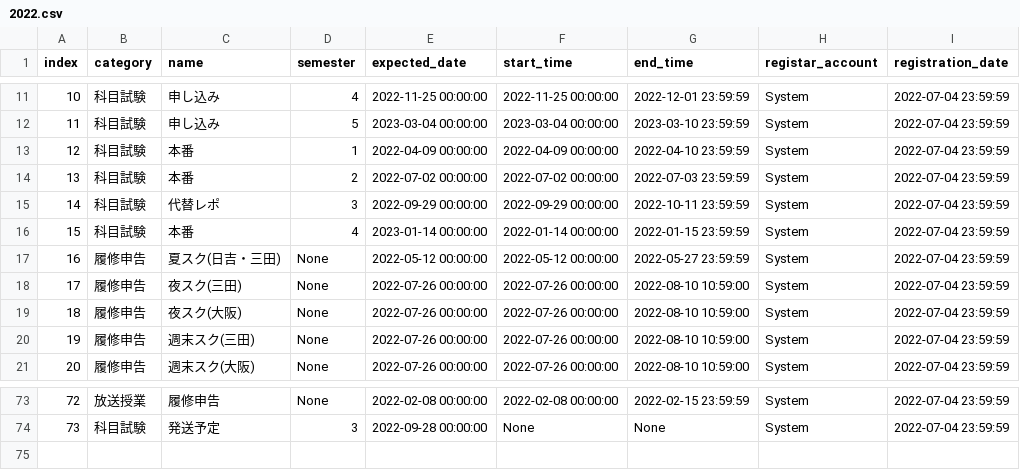
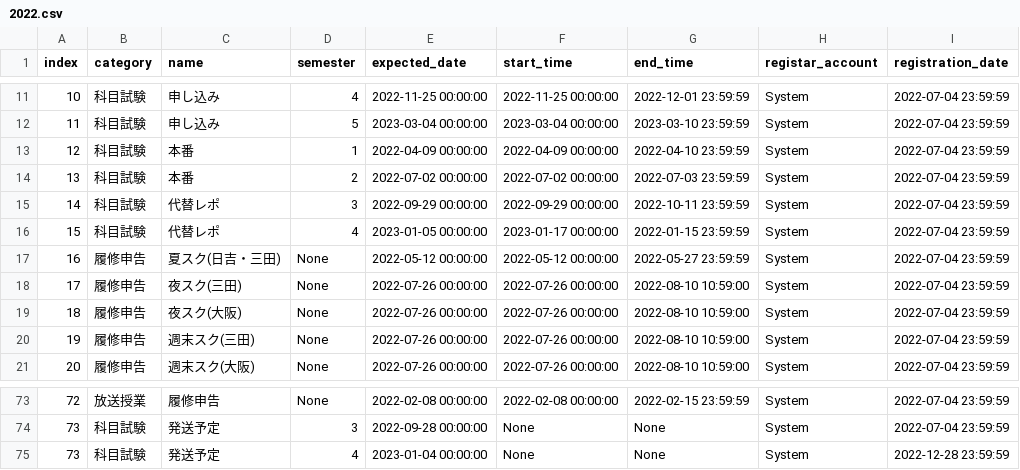
Before and after one commit to kcc-event-notify-bot/event-list, a CSV file: 2022.csv, drawn as a sheet; only a part is shown, gaps mark what is left out.

Commit message:
Update 2022.csv

```diff
--- a/2022.csv
+++ b/2022.csv
@@ -15,3 +15,3 @@ index,category,name,semester,expected_date,start_time,end_time,registar_account,
 14,科目試験,代替レポ,3,2022-09-29 00:00:00,2022-09-29 00:00:00,2022-10-11 23:59:59,System,2022-07-04 23:59:59
-15,科目試験,本番,4,2023-01-14 00:00:00,2022-01-14 00:00:00,2022-01-15 23:59:59,System,2022-07-04 23:59:59
+15,科目試験,代替レポ,4,2023-01-05 00:00:00,2023-01-17 00:00:00,2022-01-15 23:59:59,System,2022-07-04 23:59:59
 16,履修申告,夏スク(日吉・三田),None,2022-05-12 00:00:00,2022-05-12 00:00:00,2022-05-27 23:59:59,System,2022-07-04 23:59:59
@@ -74 +74,2 @@ index,category,name,semester,expected_date,start_time,end_time,registar_account,
 73,科目試験,発送予定,3,2022-09-28 00:00:00,None,None,System,2022-07-04 23:59:59
+73,科目試験,発送予定,4,2023-01-04 00:00:00,None,None,System,2022-12-28 23:59:59
```
